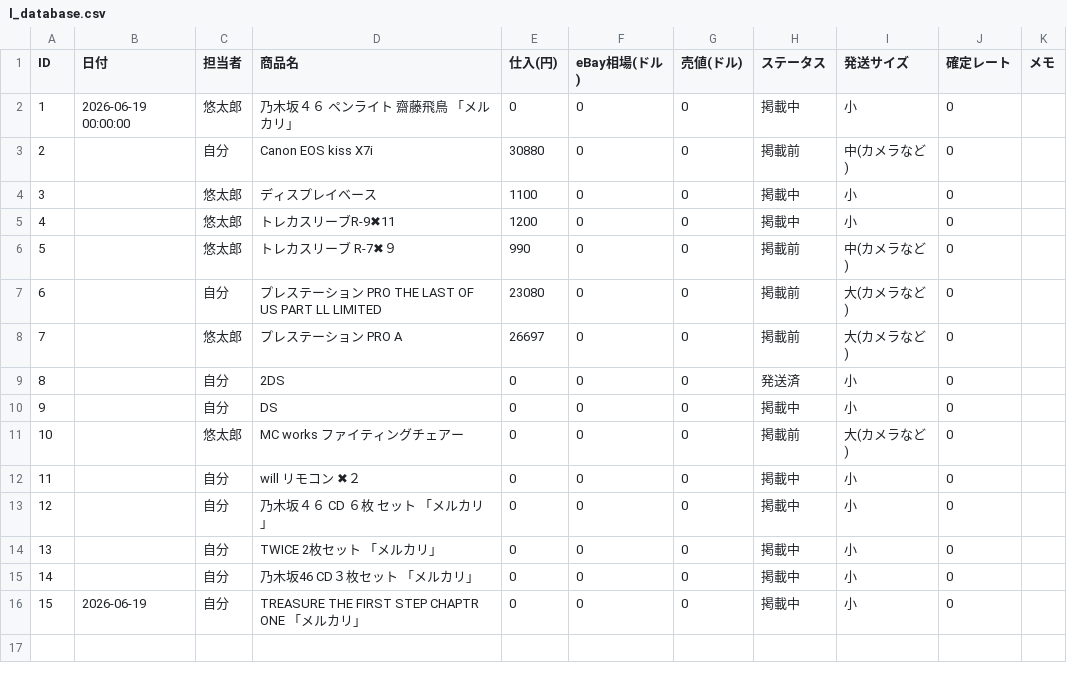
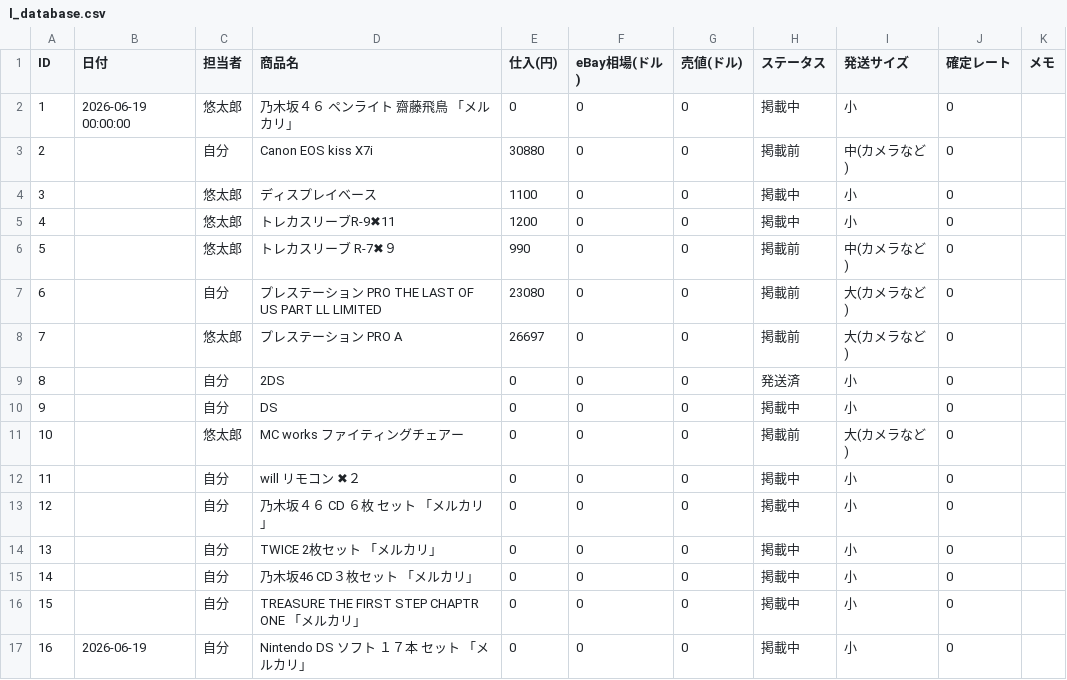
Before and after one commit to ebayninjajapan/ebay-manager, a CSV file: l_database.csv, drawn as a sheet.

Commit message:
Auto-update data: 2026-06-19 03:14:23

```diff
--- a/l_database.csv
+++ b/l_database.csv
@@ -15,2 +15,3 @@ ID,日付,担当者,商品名,仕入(円),eBay相場(ドル),売値(ドル),ス
 14,,自分,乃木坂46 CD３枚セット　「メルカリ」,0,0,0,掲載中,小,0,
-15,2026-06-19,自分,TREASURE THE FIRST STEP CHAPTR ONE 「メルカリ」,0,0,0,掲載中,小,0,
+15,,自分,TREASURE THE FIRST STEP CHAPTR ONE 「メルカリ」,0,0,0,掲載中,小,0,
+16,2026-06-19,自分,Nintendo DS ソフト　１７本　セット　「メルカリ」,0,0,0,掲載中,小,0,
```
